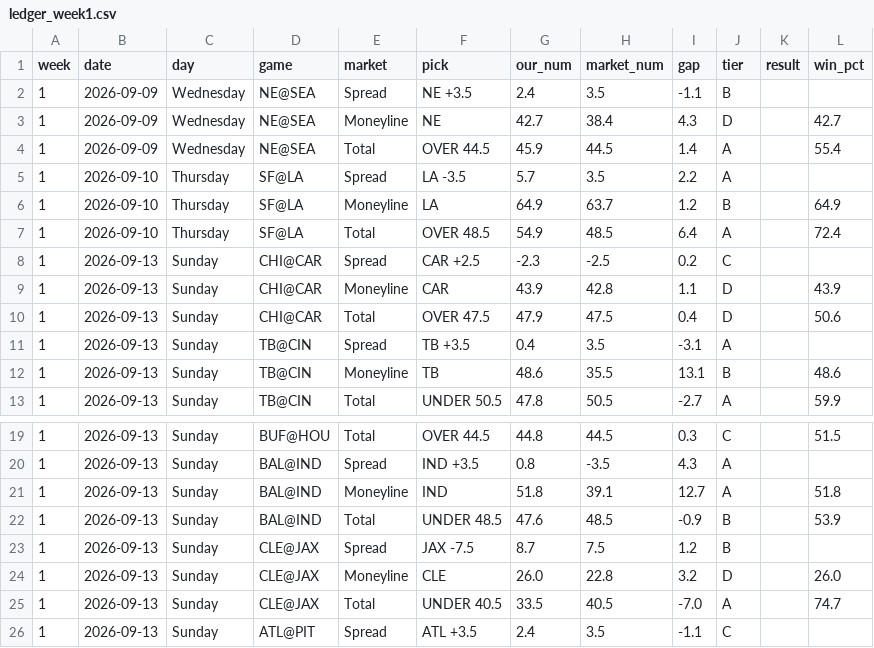
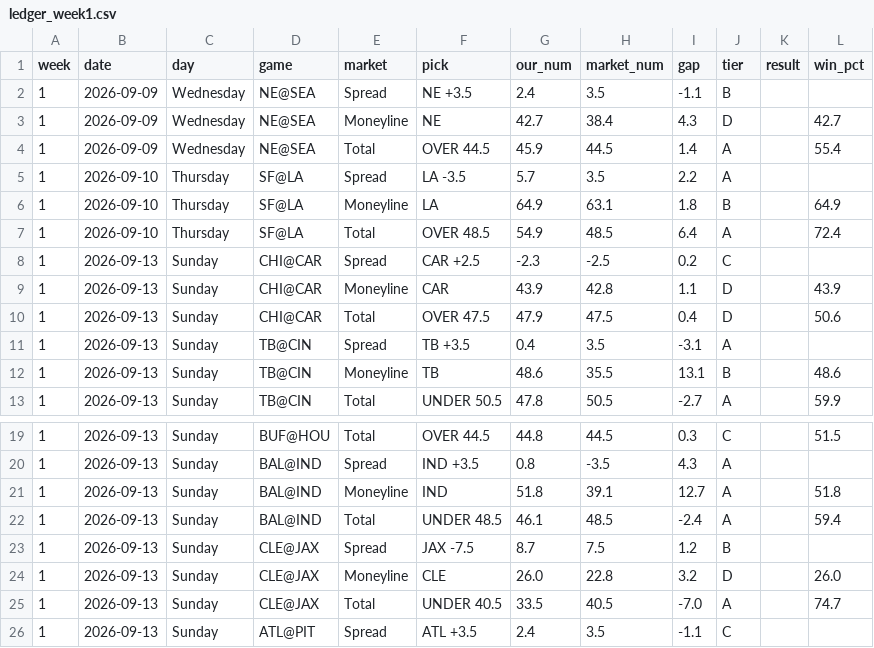
Before and after one commit to fourty2se7en/nfl-card, a CSV file: scripts/ledger_week1.csv, drawn as a sheet; only a part is shown, gaps mark what is left out.

```diff
--- a/scripts/ledger_week1.csv
+++ b/scripts/ledger_week1.csv
@@ -5,3 +5,3 @@ week,date,day,game,market,pick,our_num,market_num,gap,tier,result,win_pct
 1,2026-09-10,Thursday,SF@LA,Spread,LA -3.5,5.7,3.5,2.2,A,,
-1,2026-09-10,Thursday,SF@LA,Moneyline,LA,64.9,63.7,1.2,B,,64.9
+1,2026-09-10,Thursday,SF@LA,Moneyline,LA,64.9,63.1,1.8,B,,64.9
 1,2026-09-10,Thursday,SF@LA,Total,OVER 48.5,54.9,48.5,6.4,A,,72.4
@@ -21,3 +21,3 @@ week,date,day,game,market,pick,our_num,market_num,gap,tier,result,win_pct
 1,2026-09-13,Sunday,BAL@IND,Moneyline,IND,51.8,39.1,12.7,A,,51.8
-1,2026-09-13,Sunday,BAL@IND,Total,UNDER 48.5,47.6,48.5,-0.9,B,,53.9
+1,2026-09-13,Sunday,BAL@IND,Total,UNDER 48.5,46.1,48.5,-2.4,A,,59.4
 1,2026-09-13,Sunday,CLE@JAX,Spread,JAX -7.5,8.7,7.5,1.2,B,,
```
Also changed, not shown: site/ledger_week1.csv, 4 other files.
